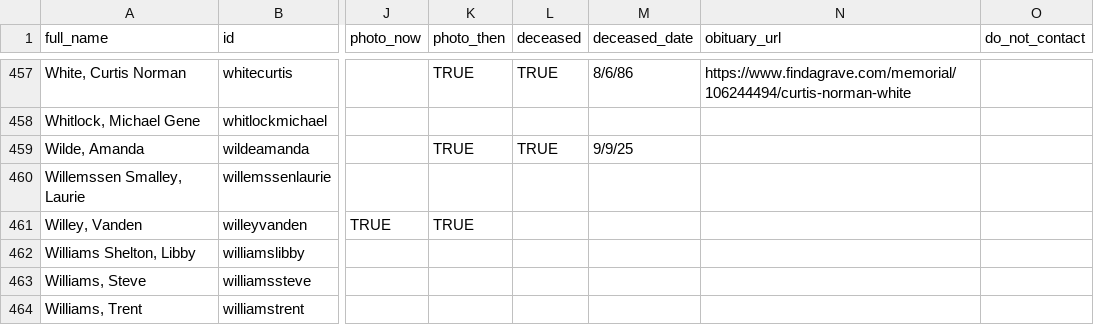
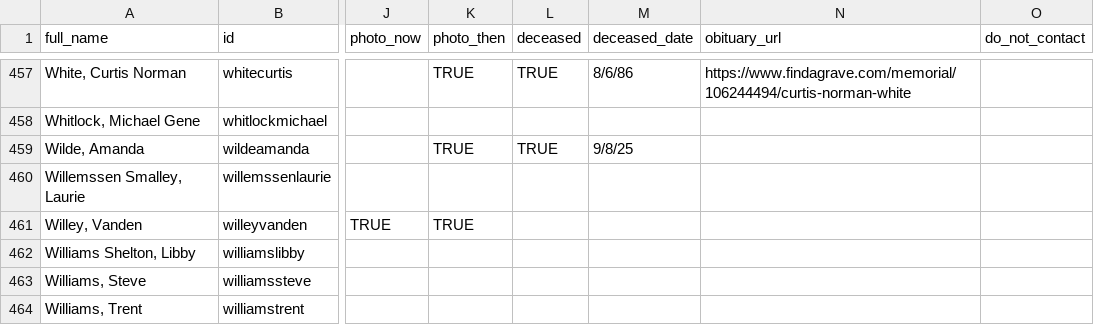
Before and after one commit to johnmparkinson/whs70, a CSV file: src/data/people.csv, drawn as a sheet; only a part is shown, gaps mark what is left out; the diff names each change by its address in the sheet, - before the commit and + after, or states it on an @@ line.

Commit message:
changed date for Amanda Wilde

```diff
--- a/src/data/people.csv
+++ b/src/data/people.csv
-M459 (deceased_date): 9/9/25
+M459 (deceased_date): 9/8/25
```
